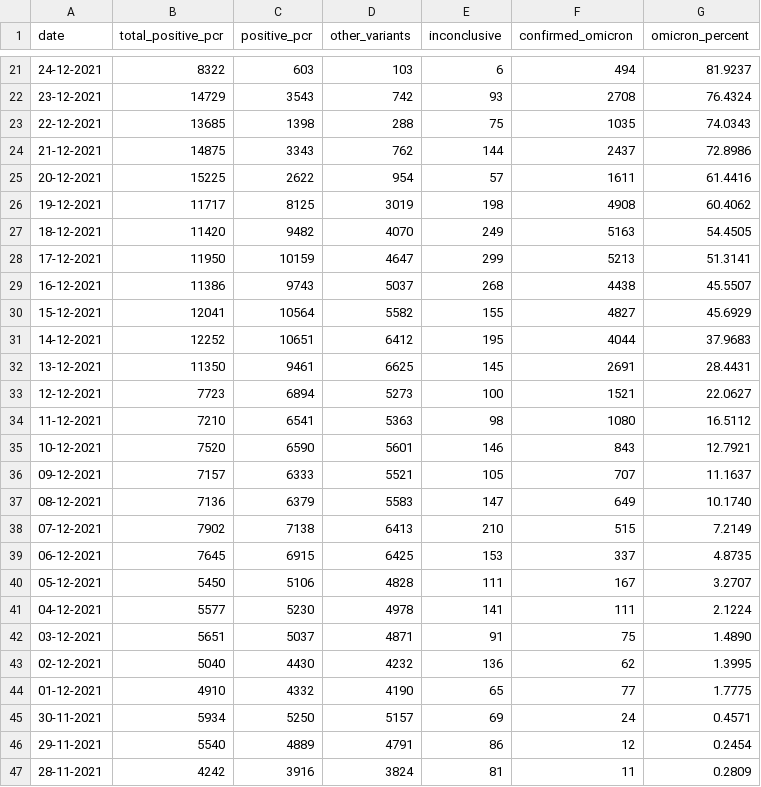
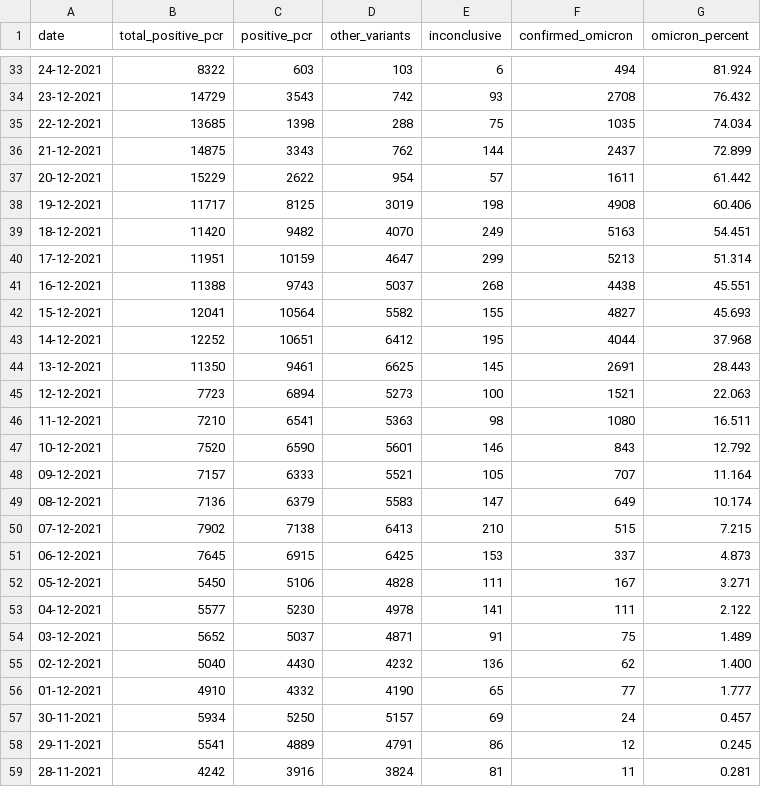
Before and after one commit to globaldothealth/covid19-omicron, a CSV file: denmark/denmark.csv, drawn as a sheet; only a part is shown, gaps mark what is left out; the diff covers the shown part only.

```diff
--- a/denmark/denmark.csv
+++ b/denmark/denmark.csv
@@ -21,27 +33,27 @@ date,total_positive_pcr,positive_pcr,other_variants,inconclusive,confirmed_omicr
-24-12-2021,8322,603,103,6,494,81.9237
-23-12-2021,14729,3543,742,93,2708,76.4324
-22-12-2021,13685,1398,288,75,1035,74.0343
-21-12-2021,14875,3343,762,144,2437,72.8986
-20-12-2021,15225,2622,954,57,1611,61.4416
-19-12-2021,11717,8125,3019,198,4908,60.4062
-18-12-2021,11420,9482,4070,249,5163,54.4505
-17-12-2021,11950,10159,4647,299,5213,51.3141
-16-12-2021,11386,9743,5037,268,4438,45.5507
-15-12-2021,12041,10564,5582,155,4827,45.6929
-14-12-2021,12252,10651,6412,195,4044,37.9683
-13-12-2021,11350,9461,6625,145,2691,28.4431
-12-12-2021,7723,6894,5273,100,1521,22.0627
-11-12-2021,7210,6541,5363,98,1080,16.5112
-10-12-2021,7520,6590,5601,146,843,12.7921
-09-12-2021,7157,6333,5521,105,707,11.1637
-08-12-2021,7136,6379,5583,147,649,10.1740
-07-12-2021,7902,7138,6413,210,515,7.2149
-06-12-2021,7645,6915,6425,153,337,4.8735
-05-12-2021,5450,5106,4828,111,167,3.2707
-04-12-2021,5577,5230,4978,141,111,2.1224
-03-12-2021,5651,5037,4871,91,75,1.4890
-02-12-2021,5040,4430,4232,136,62,1.3995
-01-12-2021,4910,4332,4190,65,77,1.7775
-30-11-2021,5934,5250,5157,69,24,0.4571
-29-11-2021,5540,4889,4791,86,12,0.2454
-28-11-2021,4242,3916,3824,81,11,0.2809
+24-12-2021,8322,603,103,6,494,81.924
+23-12-2021,14729,3543,742,93,2708,76.432
+22-12-2021,13685,1398,288,75,1035,74.034
+21-12-2021,14875,3343,762,144,2437,72.899
+20-12-2021,15229,2622,954,57,1611,61.442
+19-12-2021,11717,8125,3019,198,4908,60.406
+18-12-2021,11420,9482,4070,249,5163,54.451
+17-12-2021,11951,10159,4647,299,5213,51.314
+16-12-2021,11388,9743,5037,268,4438,45.551
+15-12-2021,12041,10564,5582,155,4827,45.693
+14-12-2021,12252,10651,6412,195,4044,37.968
+13-12-2021,11350,9461,6625,145,2691,28.443
+12-12-2021,7723,6894,5273,100,1521,22.063
+11-12-2021,7210,6541,5363,98,1080,16.511
+10-12-2021,7520,6590,5601,146,843,12.792
+09-12-2021,7157,6333,5521,105,707,11.164
+08-12-2021,7136,6379,5583,147,649,10.174
+07-12-2021,7902,7138,6413,210,515,7.215
+06-12-2021,7645,6915,6425,153,337,4.873
+05-12-2021,5450,5106,4828,111,167,3.271
+04-12-2021,5577,5230,4978,141,111,2.122
+03-12-2021,5652,5037,4871,91,75,1.489
+02-12-2021,5040,4430,4232,136,62,1.400
+01-12-2021,4910,4332,4190,65,77,1.777
+30-11-2021,5934,5250,5157,69,24,0.457
+29-11-2021,5541,4889,4791,86,12,0.245
+28-11-2021,4242,3916,3824,81,11,0.281
```
Also changed, not shown: 12 added rows and 51 edited cells elsewhere in this file, 4 other files.
